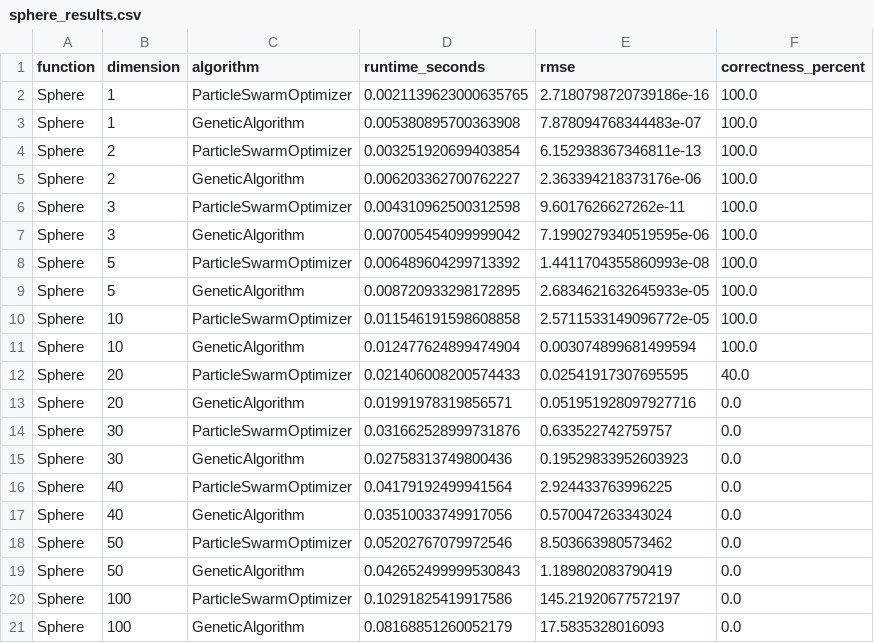
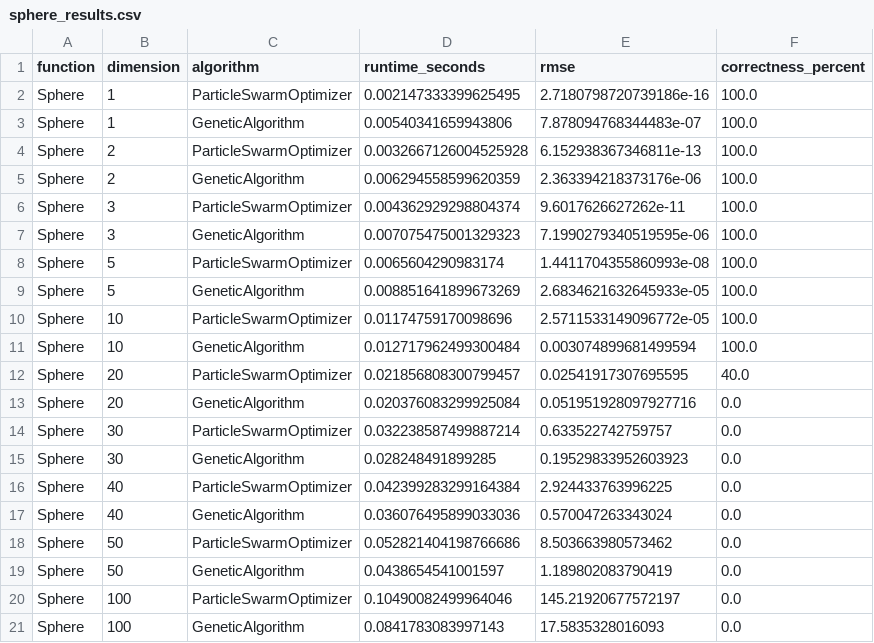
Before and after one commit to portg1/PSO_GA_OOP, a CSV file: results/sphere_results.csv, drawn as a sheet.

```diff
--- a/results/sphere_results.csv
+++ b/results/sphere_results.csv
@@ -1,21 +1,21 @@
 function,dimension,algorithm,runtime_seconds,rmse,correctness_percent
-Sphere,1,ParticleSwarmOptimizer,0.0021139623000635765,2.7180798720739186e-16,100.0
-Sphere,1,GeneticAlgorithm,0.005380895700363908,7.878094768344483e-07,100.0
-Sphere,2,ParticleSwarmOptimizer,0.003251920699403854,6.152938367346811e-13,100.0
-Sphere,2,GeneticAlgorithm,0.006203362700762227,2.363394218373176e-06,100.0
-Sphere,3,ParticleSwarmOptimizer,0.004310962500312598,9.6017626627262e-11,100.0
-Sphere,3,GeneticAlgorithm,0.007005454099999042,7.1990279340519595e-06,100.0
-Sphere,5,ParticleSwarmOptimizer,0.006489604299713392,1.4411704355860993e-08,100.0
-Sphere,5,GeneticAlgorithm,0.008720933298172895,2.6834621632645933e-05,100.0
-Sphere,10,ParticleSwarmOptimizer,0.011546191598608858,2.5711533149096772e-05,100.0
-Sphere,10,GeneticAlgorithm,0.012477624899474904,0.003074899681499594,100.0
-Sphere,20,ParticleSwarmOptimizer,0.021406008200574433,0.02541917307695595,40.0
-Sphere,20,GeneticAlgorithm,0.01991978319856571,0.051951928097927716,0.0
-Sphere,30,ParticleSwarmOptimizer,0.031662528999731876,0.633522742759757,0.0
-Sphere,30,GeneticAlgorithm,0.02758313749800436,0.19529833952603923,0.0
-Sphere,40,ParticleSwarmOptimizer,0.04179192499941564,2.924433763996225,0.0
-Sphere,40,GeneticAlgorithm,0.03510033749917056,0.570047263343024,0.0
-Sphere,50,ParticleSwarmOptimizer,0.05202767079972546,8.503663980573462,0.0
-Sphere,50,GeneticAlgorithm,0.042652499999530843,1.189802083790419,0.0
-Sphere,100,ParticleSwarmOptimizer,0.10291825419917586,145.21920677572197,0.0
-Sphere,100,GeneticAlgorithm,0.08168851260052179,17.5835328016093,0.0
+Sphere,1,ParticleSwarmOptimizer,0.002147333399625495,2.7180798720739186e-16,100.0
+Sphere,1,GeneticAlgorithm,0.00540341659943806,7.878094768344483e-07,100.0
+Sphere,2,ParticleSwarmOptimizer,0.0032667126004525928,6.152938367346811e-13,100.0
+Sphere,2,GeneticAlgorithm,0.006294558599620359,2.363394218373176e-06,100.0
+Sphere,3,ParticleSwarmOptimizer,0.004362929298804374,9.6017626627262e-11,100.0
+Sphere,3,GeneticAlgorithm,0.007075475001329323,7.1990279340519595e-06,100.0
+Sphere,5,ParticleSwarmOptimizer,0.0065604290983174,1.4411704355860993e-08,100.0
+Sphere,5,GeneticAlgorithm,0.008851641899673269,2.6834621632645933e-05,100.0
+Sphere,10,ParticleSwarmOptimizer,0.01174759170098696,2.5711533149096772e-05,100.0
+Sphere,10,GeneticAlgorithm,0.012717962499300484,0.003074899681499594,100.0
+Sphere,20,ParticleSwarmOptimizer,0.021856808300799457,0.02541917307695595,40.0
+Sphere,20,GeneticAlgorithm,0.020376083299925084,0.051951928097927716,0.0
+Sphere,30,ParticleSwarmOptimizer,0.032238587499887214,0.633522742759757,0.0
+Sphere,30,GeneticAlgorithm,0.028248491899285,0.19529833952603923,0.0
+Sphere,40,ParticleSwarmOptimizer,0.042399283299164384,2.924433763996225,0.0
+Sphere,40,GeneticAlgorithm,0.036076495899033036,0.570047263343024,0.0
+Sphere,50,ParticleSwarmOptimizer,0.052821404198766686,8.503663980573462,0.0
+Sphere,50,GeneticAlgorithm,0.0438654541001597,1.189802083790419,0.0
+Sphere,100,ParticleSwarmOptimizer,0.10490082499964046,145.21920677572197,0.0
+Sphere,100,GeneticAlgorithm,0.0841783083997143,17.5835328016093,0.0
```
Also changed, not shown: results/ackley_results.csv, results/rastrigin_results.csv, 5 other files.
